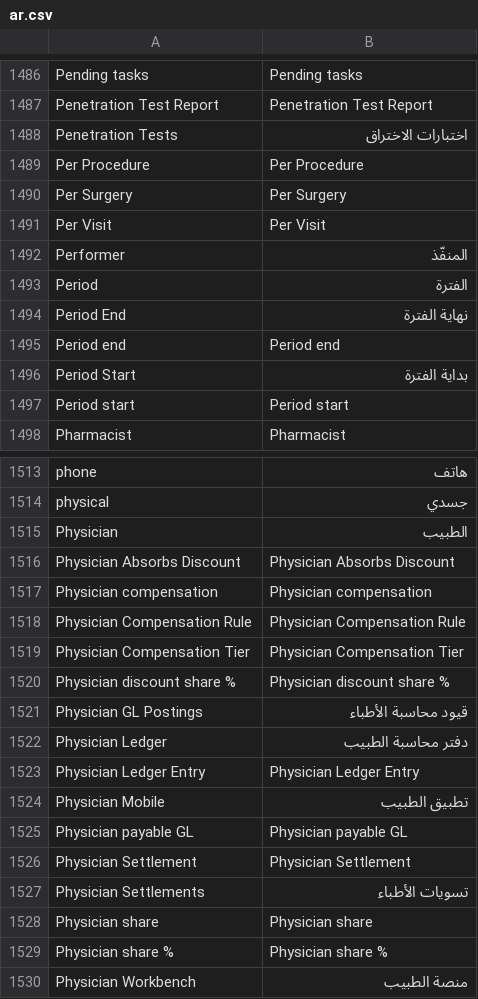
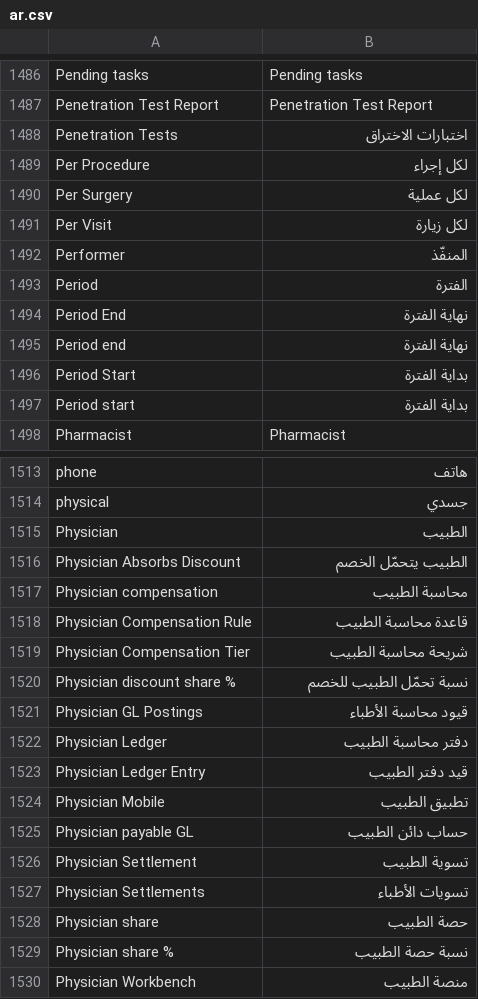
Before and after one commit to ErpGenex/omnexa_healthcare, a CSV file: omnexa_healthcare/translations/ar.csv, drawn as a sheet; only a part is shown, gaps mark what is left out; the diff covers the shown part only.

Commit message:
Desk i18n: Arabic sidebar boot injection, global workspace translations

```diff
--- a/omnexa_healthcare/translations/ar.csv
+++ b/omnexa_healthcare/translations/ar.csv
@@ -1488,5 +1488,5 @@ Penetration Test Report,Penetration Test Report
 Penetration Tests,اختبارات الاختراق
-Per Procedure,Per Procedure
-Per Surgery,Per Surgery
-Per Visit,Per Visit
+Per Procedure,لكل إجراء
+Per Surgery,لكل عملية
+Per Visit,لكل زيارة
 Performer,المنفّذ
@@ -1494,5 +1494,5 @@ Period,الفترة
 Period End,نهاية الفترة
-Period end,Period end
+Period end,نهاية الفترة
 Period Start,بداية الفترة
-Period start,Period start
+Period start,بداية الفترة
 Pharmacist,Pharmacist
@@ -1515,16 +1515,16 @@ physical,جسدي
 Physician,الطبيب
-Physician Absorbs Discount,Physician Absorbs Discount
-Physician compensation,Physician compensation
-Physician Compensation Rule,Physician Compensation Rule
-Physician Compensation Tier,Physician Compensation Tier
-Physician discount share %,Physician discount share %
+Physician Absorbs Discount,الطبيب يتحمّل الخصم
+Physician compensation,محاسبة الطبيب
+Physician Compensation Rule,قاعدة محاسبة الطبيب
+Physician Compensation Tier,شريحة محاسبة الطبيب
+Physician discount share %,نسبة تحمّل الطبيب للخصم
 Physician GL Postings,قيود محاسبة الأطباء
 Physician Ledger,دفتر محاسبة الطبيب
-Physician Ledger Entry,Physician Ledger Entry
+Physician Ledger Entry,قيد دفتر الطبيب
 Physician Mobile,تطبيق الطبيب
-Physician payable GL,Physician payable GL
-Physician Settlement,Physician Settlement
+Physician payable GL,حساب دائن الطبيب
+Physician Settlement,تسوية الطبيب
 Physician Settlements,تسويات الأطباء
-Physician share,Physician share
-Physician share %,Physician share %
+Physician share,حصة الطبيب
+Physician share %,نسبة حصة الطبيب
 Physician Workbench,منصة الطبيب
```
Also changed, not shown: 23 edited cells elsewhere in this file, 5 other files.
